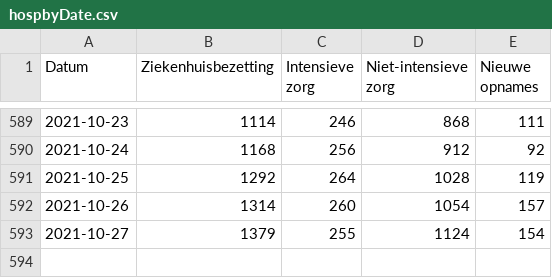
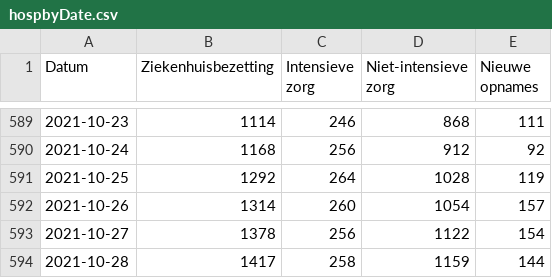
Before and after one commit to andystevensss/corona-data, a CSV file: hosp/hospbyDate.csv, drawn as a sheet; only a part is shown, gaps mark what is left out.

Commit message:
automatic update

```diff
--- a/hosp/hospbyDate.csv
+++ b/hosp/hospbyDate.csv
@@ -592,2 +592,3 @@ Datum,Ziekenhuisbezetting,Intensieve zorg,Niet-intensieve zorg,Nieuwe opnames
 2021-10-26,1314,260,1054,157
-2021-10-27,1379,255,1124,154
+2021-10-27,1378,256,1122,154
+2021-10-28,1417,258,1159,144
```
